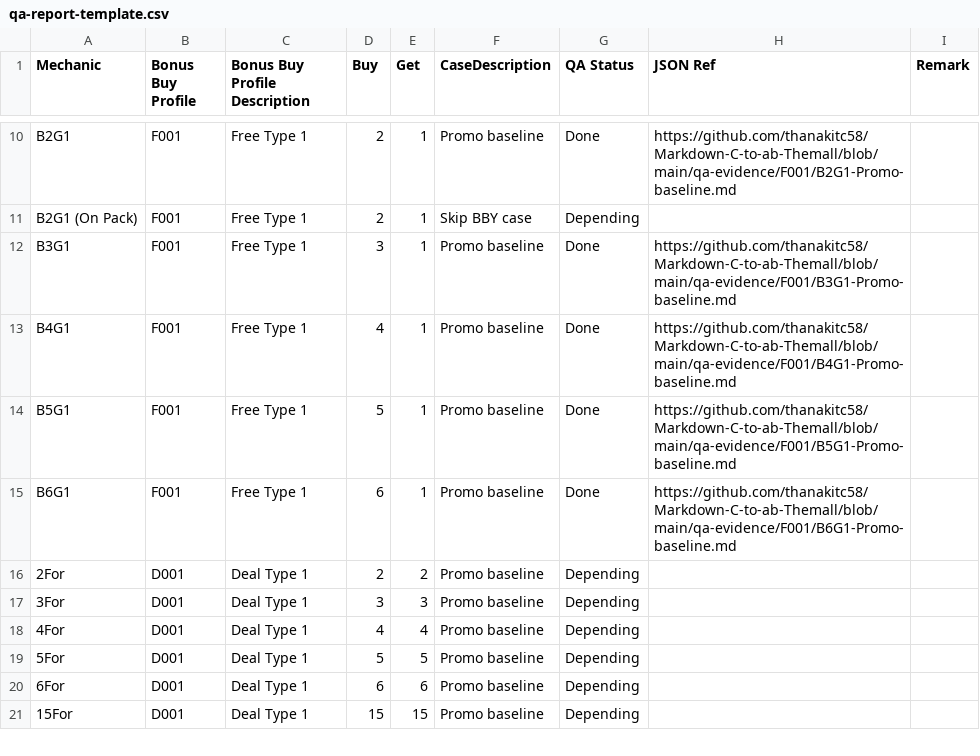
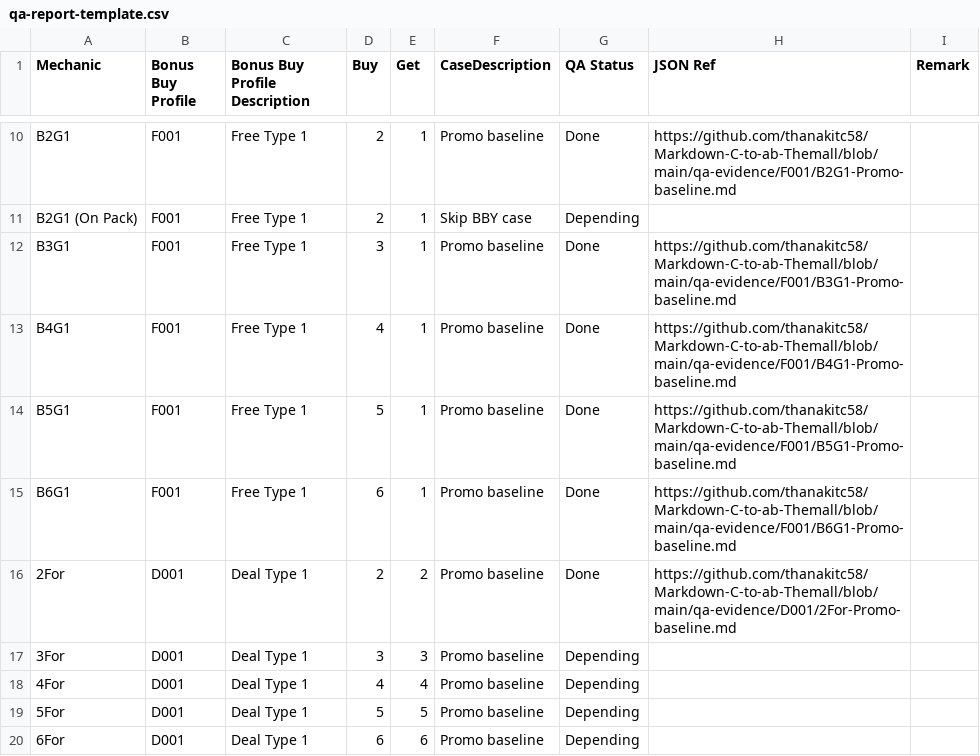
Before and after one commit to thanakitc58/Markdown-C-to-ab-Themall, a CSV file: qa-report-template.csv, drawn as a sheet; only a part is shown, gaps mark what is left out; the shorter side is filled out with more unchanged rows.

```diff
--- a/qa-report-template.csv
+++ b/qa-report-template.csv
@@ -15,3 +15,3 @@ B5G1,F001,Free Type 1,5,1,Promo baseline,Done,https://github.com/thanakitc58/Mar
 B6G1,F001,Free Type 1,6,1,Promo baseline,Done,https://github.com/thanakitc58/Markdown-C-to-ab-Themall/blob/main/qa-evidence/F001/B6G1-Promo-baseline.md,
-2For,D001,Deal Type 1,2,2,Promo baseline,Depending,,
+2For,D001,Deal Type 1,2,2,Promo baseline,Done,https://github.com/thanakitc58/Markdown-C-to-ab-Themall/blob/main/qa-evidence/D001/2For-Promo-baseline.md,
 3For,D001,Deal Type 1,3,3,Promo baseline,Depending,,
```
Also changed, not shown: 1 other file.
